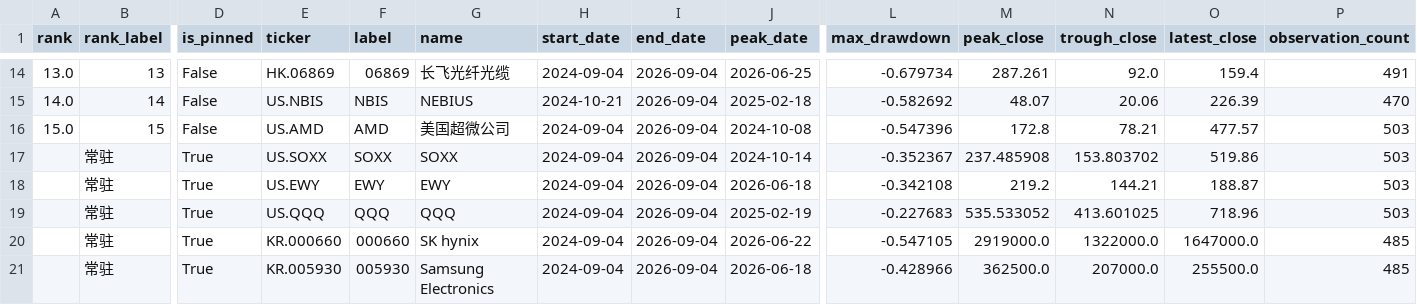
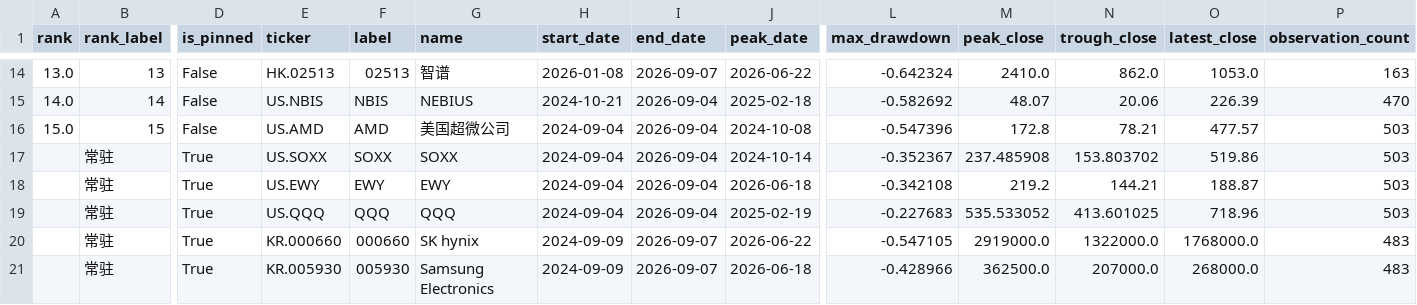
Before and after one commit to dgsirius/momentum_stockpick, a CSV file: docs/long_term_trend_strength/daily_2y_max_drawdown.csv, drawn as a sheet; only a part is shown, gaps mark what is left out; the diff covers the shown part only; the diff names each change by its address in the sheet, - before the commit and + after, or states it on an @@ line.

```diff
--- a/docs/long_term_trend_strength/daily_2y_max_drawdown.csv
+++ b/docs/long_term_trend_strength/daily_2y_max_drawdown.csv
-E14 (ticker): HK.06869
+E14 (ticker): HK.02513
-F14 (label): 06869
+F14 (label): 02513
-G14 (name): 长飞光纤光缆
+G14 (name): 智谱
-H14 (start_date): 2024-09-04
+H14 (start_date): 2026-01-08
-I14 (end_date): 2026-09-04
+I14 (end_date): 2026-09-07
-J14 (peak_date): 2026-06-25
+J14 (peak_date): 2026-06-22
-L14 (max_drawdown): -0.679734
+L14 (max_drawdown): -0.642324
-M14 (peak_close): 287.261
+M14 (peak_close): 2410.0
-N14 (trough_close): 92.0
+N14 (trough_close): 862.0
-O14 (latest_close): 159.4
+O14 (latest_close): 1053.0
-P14 (observation_count): 491
+P14 (observation_count): 163
-H20:H21 (start_date): 2024-09-04
+H20:H21 (start_date): 2024-09-09
-I20:I21 (end_date): 2026-09-04
+I20:I21 (end_date): 2026-09-07
-O20 (latest_close): 1647000.0
+O20 (latest_close): 1768000.0
-P20:P21 (observation_count): 485
+P20:P21 (observation_count): 483
-O21 (latest_close): 255500.0
+O21 (latest_close): 268000.0
```
Also changed, not shown: 68 edited cells elsewhere in this file, 12 other files.
